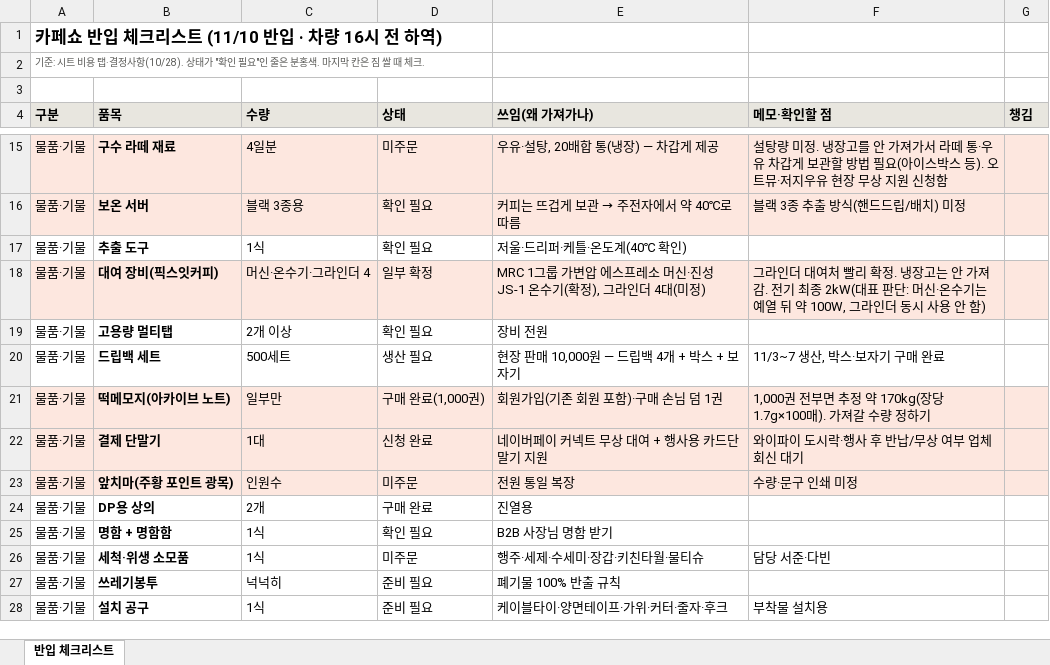
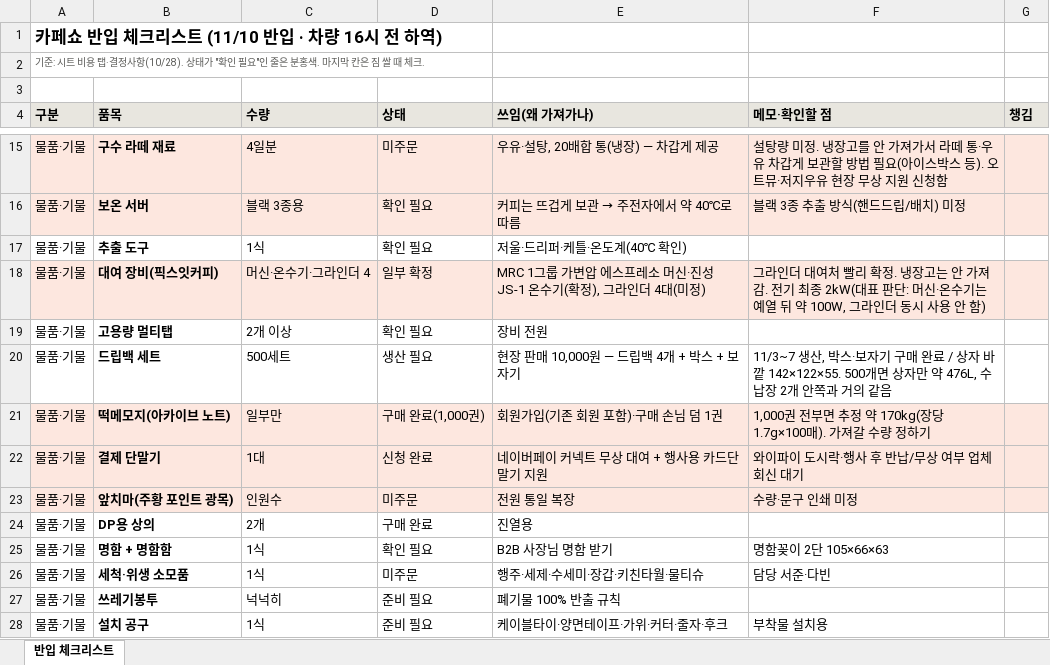
Before and after one commit to Gachicoffee/cafeshow2026, an Excel workbook: planning/반입_체크리스트.xlsx, sheet 반입 체크리스트, drawn as a sheet; only a part is shown, gaps mark what is left out; values as stored, in another font and other column widths than the file's, no borders; the diff covers the shown part only; the diff names each change by its address in the sheet, - before the commit and + after, or states it on an @@ line.

```diff
--- a/planning/반입_체크리스트.xlsx (sheet 반입 체크리스트)
+++ b/planning/반입_체크리스트.xlsx (sheet 반입 체크리스트)
-F20 (메모·확인할 점): …매 완료
+F20 (메모·확인할 점): …매 완료 / 상자 바깥 142×122×55. 500개면 상자만 약 476L, 수납장 2개 안쪽과 거의 같음
-F25 (메모·확인할 점): (empty)
+F25 (메모·확인할 점): 명함꽂이 2단 105×66×63
```
Also changed, not shown: 2 added rows and 8 edited cells elsewhere in this sheet, 3 other files.
